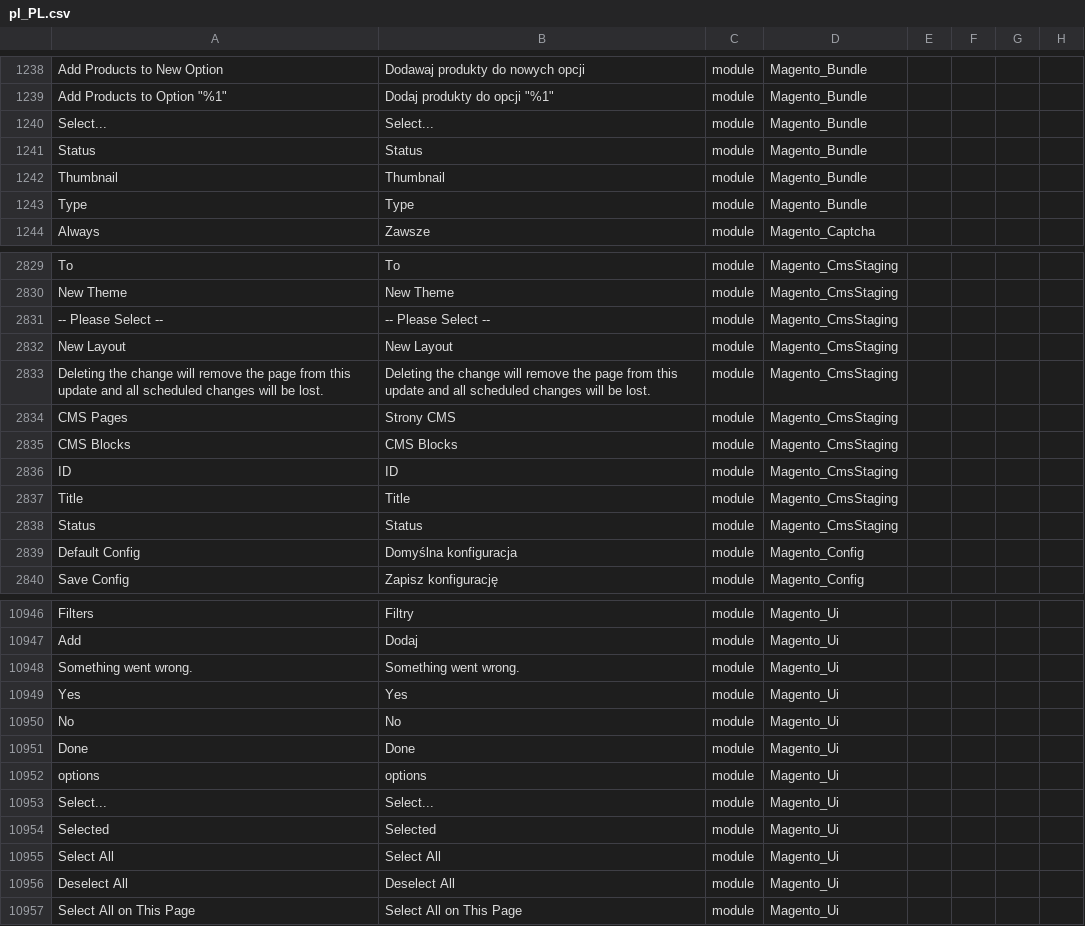
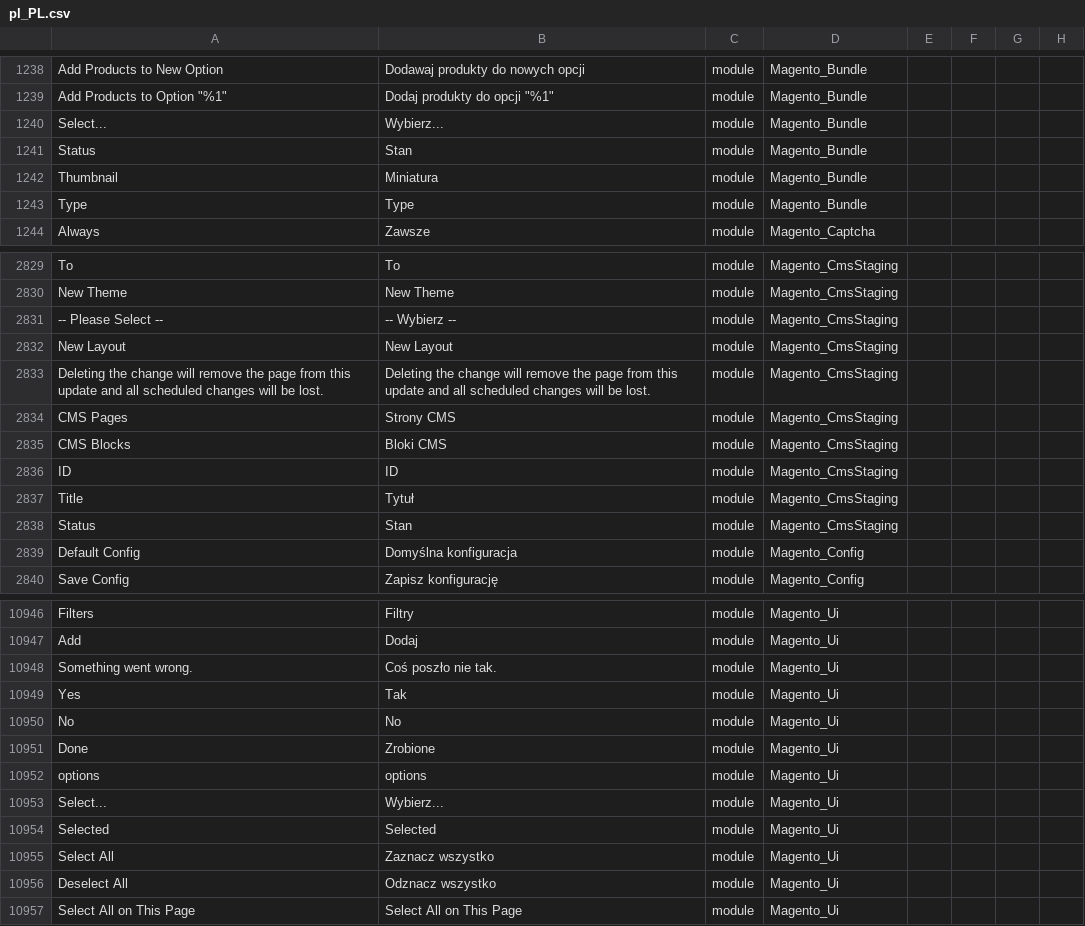
Before and after one commit to SnowdogApps/magento2-pl_pl, a CSV file: pl_PL.csv, drawn as a sheet; only a part is shown, gaps mark what is left out; the diff covers the shown part only; the diff names each change by its address in the sheet, - before the commit and + after, or states it on an @@ line.

```diff
--- a/pl_PL.csv
+++ b/pl_PL.csv
-B1240: Select...
+B1240: Wybierz...
-B1241: Status
+B1241: Stan
-B1242: Thumbnail
+B1242: Miniatura
-B2831: -- Please Select --
+B2831: -- Wybierz --
-B2835: CMS Blocks
+B2835: Bloki CMS
-B2837: Title
+B2837: Tytuł
-B2838: Status
+B2838: Stan
-B10948: Something went wrong.
+B10948: Coś poszło nie tak.
-B10949: Yes
+B10949: Tak
-B10951: Done
+B10951: Zrobione
-B10953: Select...
+B10953: Wybierz...
-B10955: Select All
+B10955: Zaznacz wszystko
-B10956: Deselect All
+B10956: Odznacz wszystko
```
Also changed, not shown: 54 edited cells elsewhere in this file.
